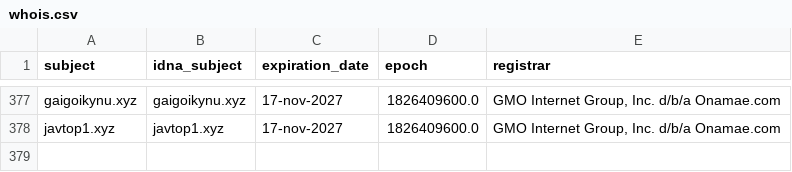
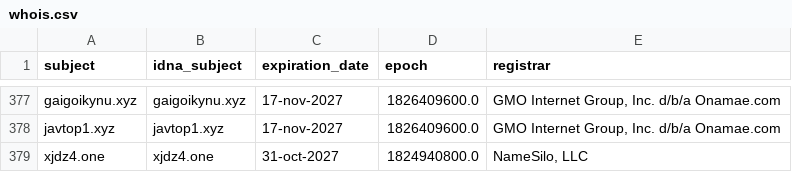
Before and after one commit to bigdargon/hostsVN-adult-dead-hosts, a CSV file: .pyfunceble/whois.csv, drawn as a sheet; only a part is shown, gaps mark what is left out; the diff names each change by its address in the sheet, - before the commit and + after, or states it on an @@ line.

```diff
--- a/.pyfunceble/whois.csv
+++ b/.pyfunceble/whois.csv
+row 379: xjdz4.one | xjdz4.one | 31-oct-2027 | 1824940800.0 | NameSilo, LLC
```
Also changed, not shown: .pyfunceble/inactive.csv, 17 other files.
